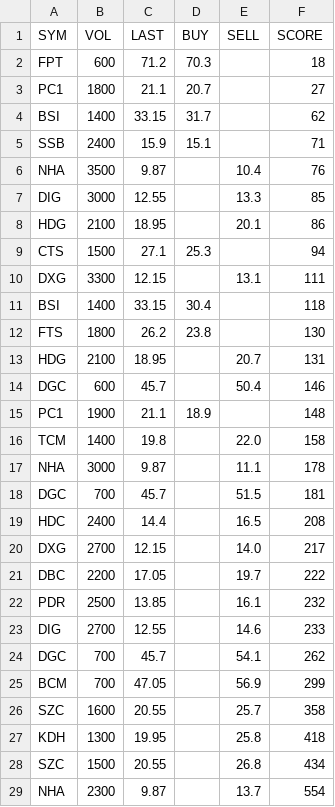
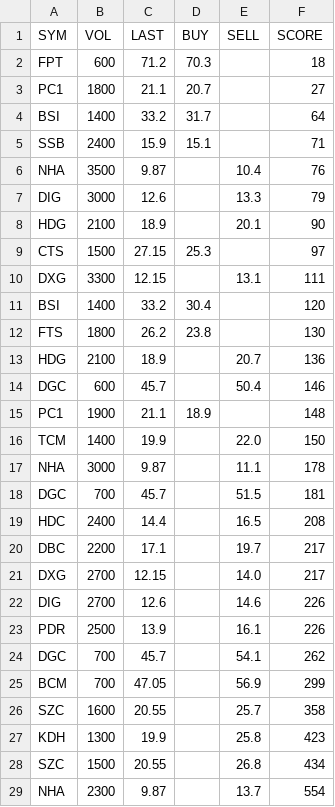
Before and after one commit to cali-invest/portfolio-live, a CSV file: data/T33.csv, drawn as a sheet.

```diff
--- a/data/T33.csv
+++ b/data/T33.csv
@@ -3,15 +3,15 @@ FPT,600,71.2,70.3,,18
 PC1,1800,21.1,20.7,,27
-BSI,1400,33.15,31.7,,62
+BSI,1400,33.2,31.7,,64
 SSB,2400,15.9,15.1,,71
 NHA,3500,9.87,,10.4,76
-DIG,3000,12.55,,13.3,85
-HDG,2100,18.95,,20.1,86
-CTS,1500,27.1,25.3,,94
+DIG,3000,12.6,,13.3,79
+HDG,2100,18.9,,20.1,90
+CTS,1500,27.15,25.3,,97
 DXG,3300,12.15,,13.1,111
-BSI,1400,33.15,30.4,,118
+BSI,1400,33.2,30.4,,120
 FTS,1800,26.2,23.8,,130
-HDG,2100,18.95,,20.7,131
+HDG,2100,18.9,,20.7,136
 DGC,600,45.7,,50.4,146
 PC1,1900,21.1,18.9,,148
-TCM,1400,19.8,,22.0,158
+TCM,1400,19.9,,22.0,150
 NHA,3000,9.87,,11.1,178
@@ -19,6 +19,6 @@ DGC,700,45.7,,51.5,181
 HDC,2400,14.4,,16.5,208
+DBC,2200,17.1,,19.7,217
 DXG,2700,12.15,,14.0,217
-DBC,2200,17.05,,19.7,222
-PDR,2500,13.85,,16.1,232
-DIG,2700,12.55,,14.6,233
+DIG,2700,12.6,,14.6,226
+PDR,2500,13.9,,16.1,226
 DGC,700,45.7,,54.1,262
@@ -26,3 +26,3 @@ BCM,700,47.05,,56.9,299
 SZC,1600,20.55,,25.7,358
-KDH,1300,19.95,,25.8,418
+KDH,1300,19.9,,25.8,423
 SZC,1500,20.55,,26.8,434
```
Also changed, not shown: data/ATC.csv, data/CMD.csv, 3 other files.
